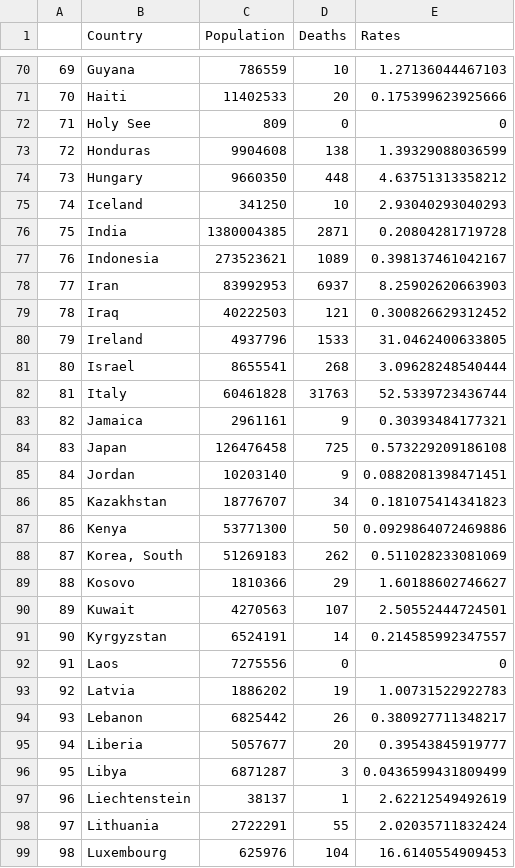
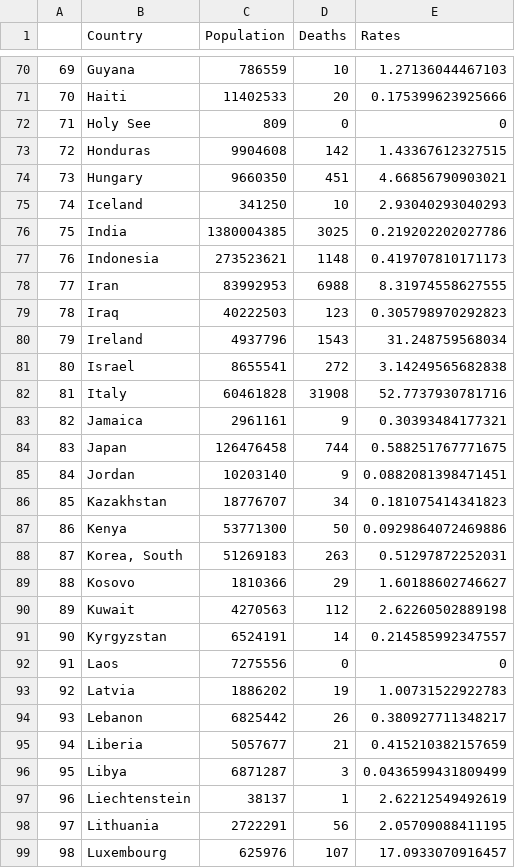
Before and after one commit to enadol/covid, a CSV file: deathrateswo.csv, drawn as a sheet; only a part is shown, gaps mark what is left out; the diff covers the shown part only.

Commit message:
modified:   confirmedrates.csv 	modified:   confirmedrateswo.csv 	modified:   deathrates.csv 	modified:   deathrateswo.csv

```diff
--- a/deathrateswo.csv
+++ b/deathrateswo.csv
@@ -72,14 +72,14 @@
 "71","Holy See",809,0,0
-"72","Honduras",9904608,138,1.39329088036599
-"73","Hungary",9660350,448,4.63751313358212
+"72","Honduras",9904608,142,1.43367612327515
+"73","Hungary",9660350,451,4.66856790903021
 "74","Iceland",341250,10,2.93040293040293
-"75","India",1380004385,2871,0.20804281719728
-"76","Indonesia",273523621,1089,0.398137461042167
-"77","Iran",83992953,6937,8.25902620663903
-"78","Iraq",40222503,121,0.300826629312452
-"79","Ireland",4937796,1533,31.0462400633805
-"80","Israel",8655541,268,3.09628248540444
-"81","Italy",60461828,31763,52.5339723436744
+"75","India",1380004385,3025,0.219202202027786
+"76","Indonesia",273523621,1148,0.419707810171173
+"77","Iran",83992953,6988,8.31974558627555
+"78","Iraq",40222503,123,0.305798970292823
+"79","Ireland",4937796,1543,31.248759568034
+"80","Israel",8655541,272,3.14249565682838
+"81","Italy",60461828,31908,52.7737930781716
 "82","Jamaica",2961161,9,0.30393484177321
-"83","Japan",126476458,725,0.573229209186108
+"83","Japan",126476458,744,0.588251767771675
 "84","Jordan",10203140,9,0.0882081398471451
@@ -87,5 +87,5 @@
 "86","Kenya",53771300,50,0.0929864072469886
-"87","Korea, South",51269183,262,0.511028233081069
+"87","Korea, South",51269183,263,0.51297872252031
 "88","Kosovo",1810366,29,1.60188602746627
-"89","Kuwait",4270563,107,2.50552444724501
+"89","Kuwait",4270563,112,2.62260502889198
 "90","Kyrgyzstan",6524191,14,0.214585992347557
@@ -94,6 +94,6 @@
 "93","Lebanon",6825442,26,0.380927711348217
-"94","Liberia",5057677,20,0.39543845919777
+"94","Liberia",5057677,21,0.415210382157659
 "95","Libya",6871287,3,0.0436599431809499
 "96","Liechtenstein",38137,1,2.62212549492619
-"97","Lithuania",2722291,55,2.02035711832424
-"98","Luxembourg",625976,104,16.6140554909453
+"97","Lithuania",2722291,56,2.05709088411195
+"98","Luxembourg",625976,107,17.0933070916457
```
Also changed, not shown: 124 edited cells elsewhere in this file, confirmedrates.csv, confirmedrateswo.csv, 1 other file.
